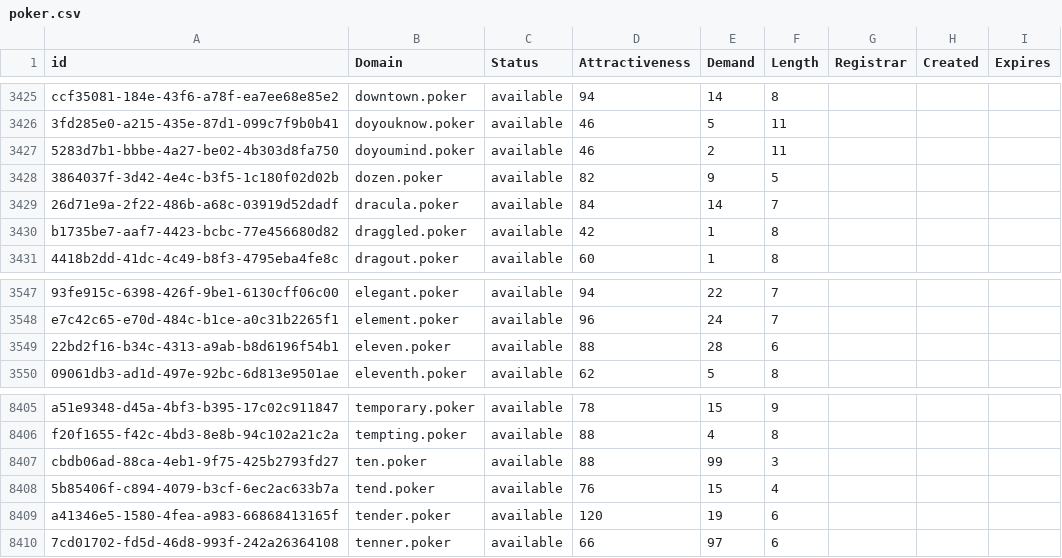
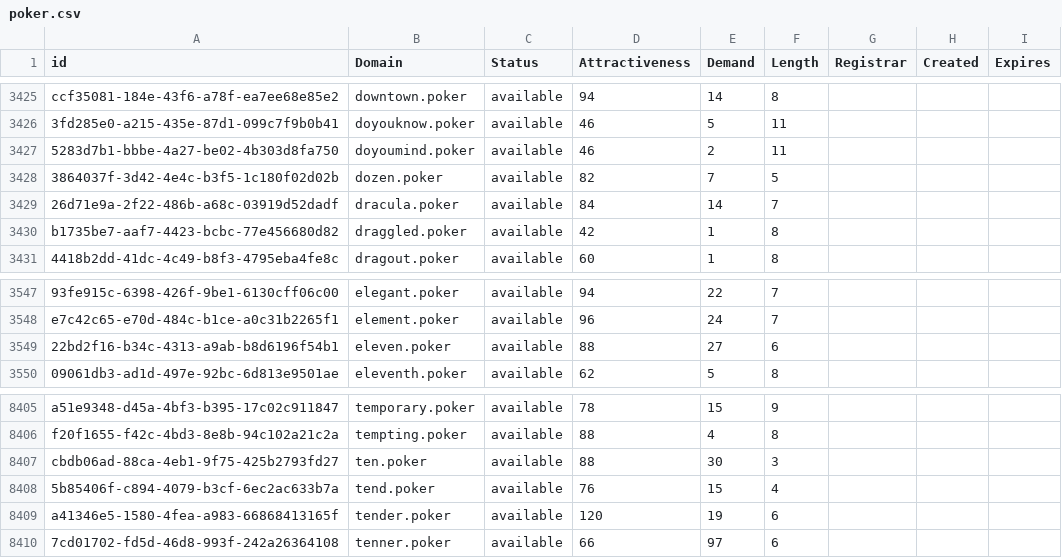
Before and after one commit to UniqueDomains/poker-oneword-domains, a CSV file: poker.csv, drawn as a sheet; only a part is shown, gaps mark what is left out; the diff names each change by its address in the sheet, - before the commit and + after, or states it on an @@ line.

Commit message:
Domains update

```diff
--- a/poker.csv
+++ b/poker.csv
-E3428 (Demand): 9
+E3428 (Demand): 7
-E3549 (Demand): 28
+E3549 (Demand): 27
-E8407 (Demand): 99
+E8407 (Demand): 30
```
Also changed, not shown: 2 other files.
